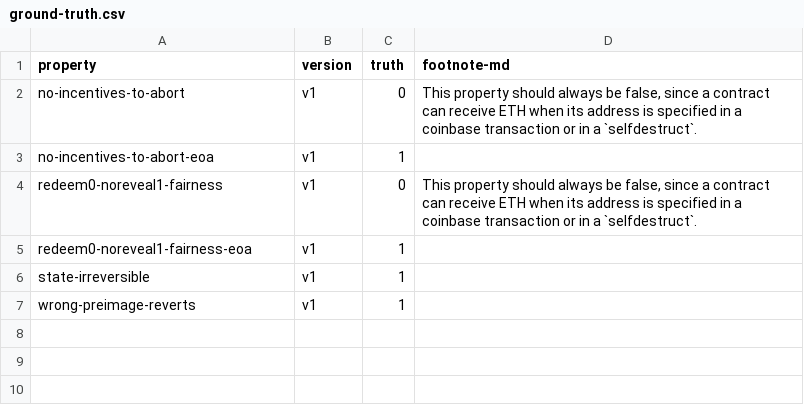
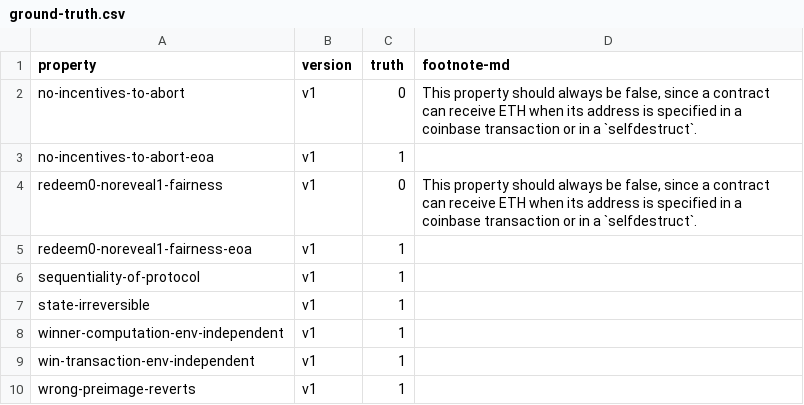
Before and after one commit to mmoonttii/contracts-verification-benchmark, a CSV file: contracts/lottery/ground-truth.csv, drawn as a sheet; the diff names each change by its address in the sheet, - before the commit and + after, or states it on an @@ line.

Commit message:
Lottery: win transaction and winner computation env-independent

```diff
--- a/contracts/lottery/ground-truth.csv
+++ b/contracts/lottery/ground-truth.csv
+row 6: sequentiality-of-protocol | v1 | 1
+row 8: winner-computation-env-independent | v1 | 1
+row 9: win-transaction-env-independent | v1 | 1
```
Also changed, not shown: 5 other files.
